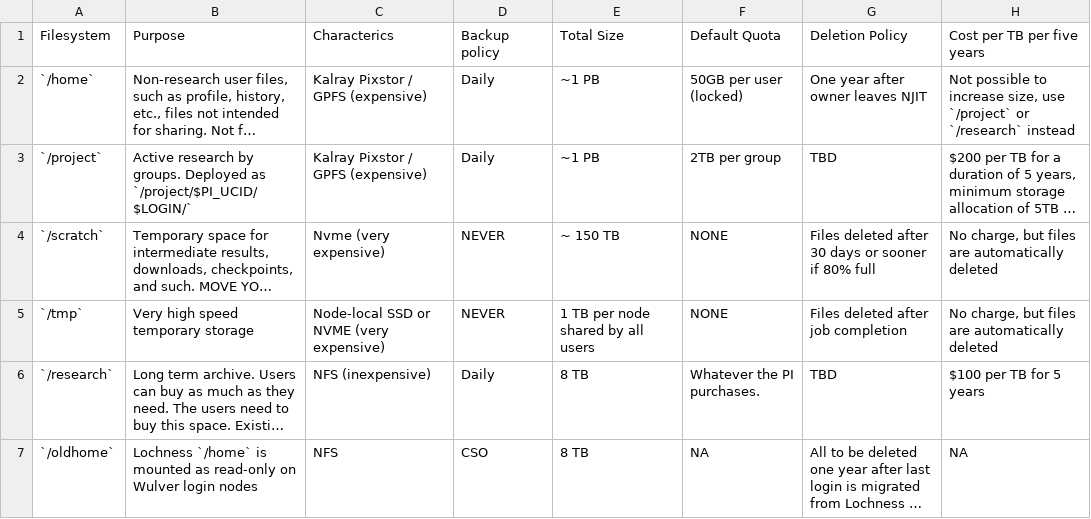
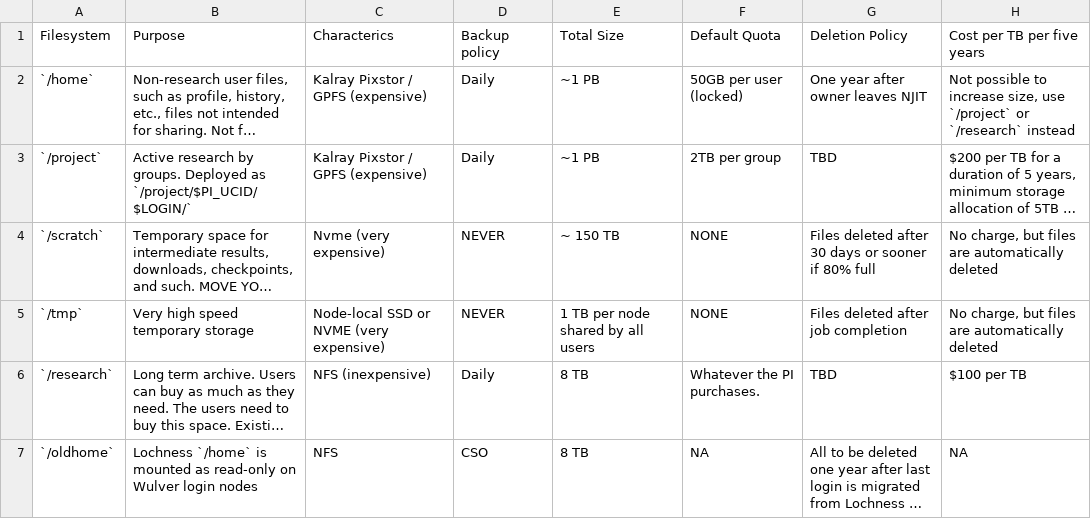
Before and after one commit to arcs-njit-edu/docs, a CSV file: docs/assets/tables/Wulver_filesystems.csv, drawn as a sheet; long unchanged cells end in …; the diff names each change by its address in the sheet, - before the commit and + after, or states it on an @@ line.

Commit message:
Fixed Facilities, updated /research cost

```diff
--- a/docs/assets/tables/Wulver_filesystems.csv
+++ b/docs/assets/tables/Wulver_filesystems.csv
-H6: $100 per TB for 5 years
+H6: $100 per TB
```
